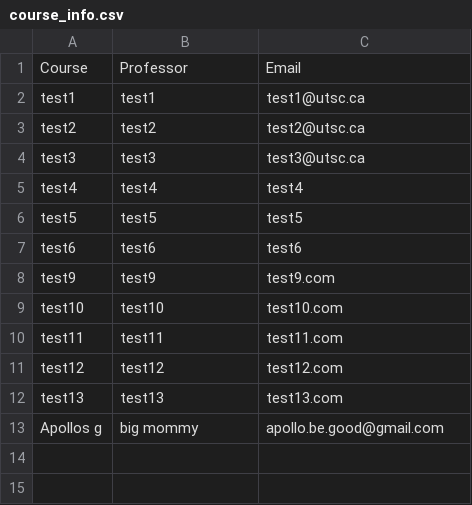
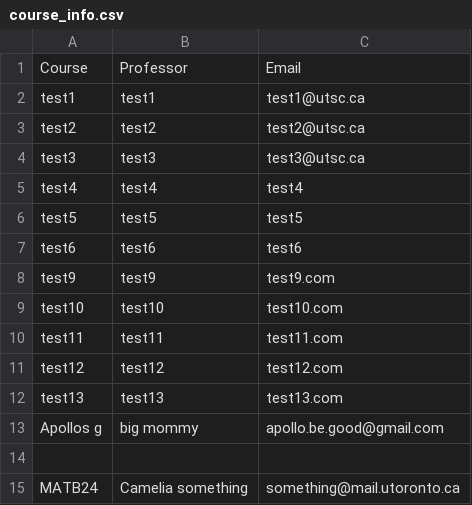
Before and after one commit to eric-li18/remind-me, a CSV file: course_info.csv, drawn as a sheet.

```diff
--- a/course_info.csv
+++ b/course_info.csv
@@ -13 +13,3 @@ test13,test13,test13.com
 Apollos g,big mommy,apollo.be.good@gmail.com
+
+MATB24,Camelia something,something@mail.utoronto.ca
```
Also changed, not shown: 3 other files.
